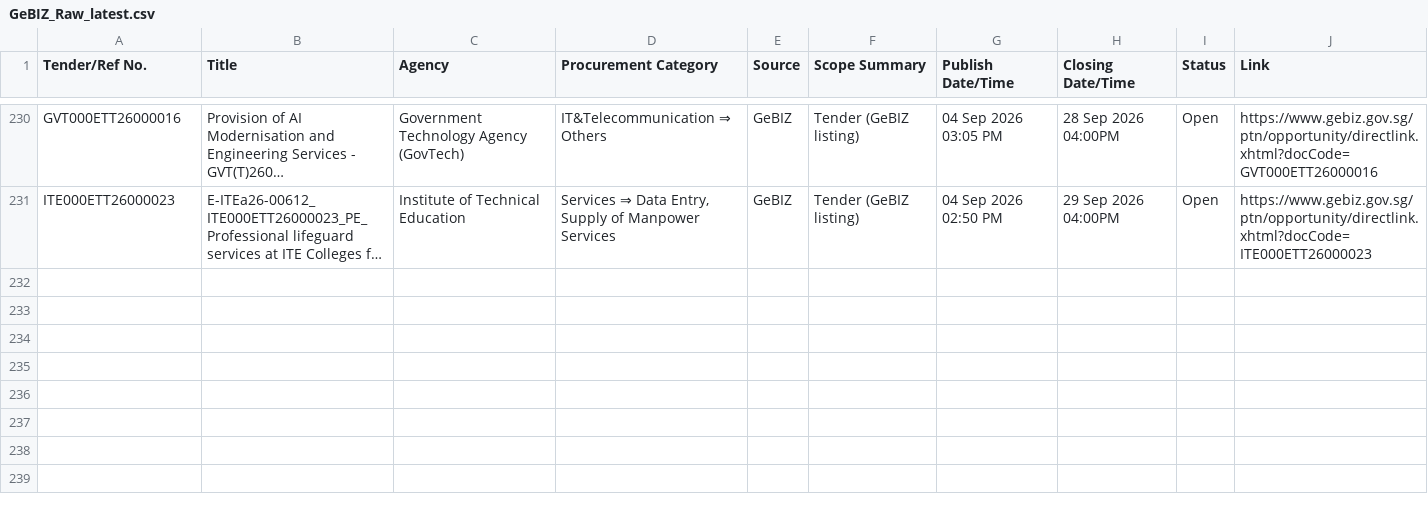
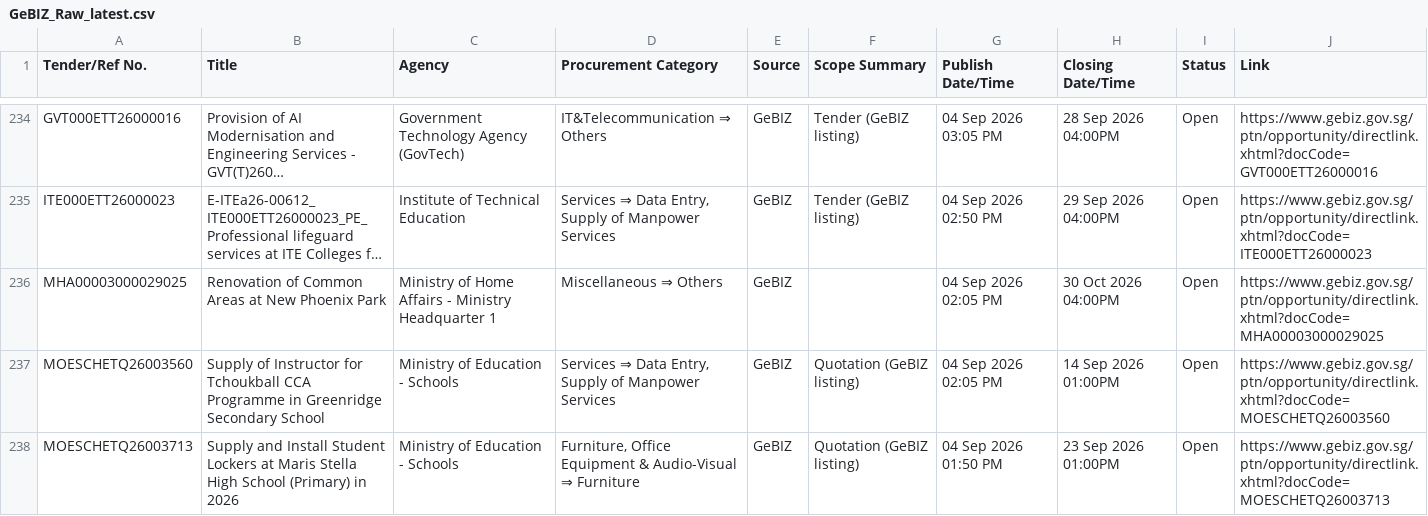
Before and after one commit to bns-hub/Claude-1, a CSV file: data/GeBIZ_Raw_latest.csv, drawn as a sheet; only a part is shown, gaps mark what is left out; long unchanged cells end in …; the diff covers the shown part only; the diff names each change by its address in the sheet, - before the commit and + after, or states it on an @@ line.

```diff
--- a/data/GeBIZ_Raw_latest.csv
+++ b/data/GeBIZ_Raw_latest.csv
+row 236: MHA00003000029025 | Renovation of Common Areas at New Phoenix Park | Ministry of Home Affairs - Ministry Headquarter 1 | Miscellaneous ⇒ Others | GeBIZ |  | 04 Sep 2026 02:05 PM | 30 Oct 2026 04:00PM | Open | https://www.gebiz.gov.sg/ptn/opportunity/directlink.xhtml?docCode=MHA00003000029025
+row 237: MOESCHETQ26003560 | Supply of Instructor for Tchoukball CCA Programme in Greenridge Secondary School | Ministry of Education - Schools | Services ⇒ Data Entry, Supply of Manpower Services | GeBIZ | Quotation (GeBIZ listing) | 04 Sep 2026 02:05 PM | 14 Sep 2026 01:00PM | Open | https://www.gebiz.gov.sg/ptn/opportunity/directlink.xhtml?docCode=MOESCHETQ26003560
+row 238: MOESCHETQ26003713 | Supply and Install Student Lockers at Maris Stella High School (Primary) in 2026 | Ministry of Education - Schools | Furniture, Office Equipment & Audio-Visual ⇒ Furniture | GeBIZ | Quotation (GeBIZ listing) | 04 Sep 2026 01:50 PM | 23 Sep 2026 01:00PM | Open | https://www.gebiz.gov.sg/ptn/opportunity/directlink.xhtml?docCode=MOESCHETQ26003713
```
Also changed, not shown: 7 added rows elsewhere in this file, 2 other files.
